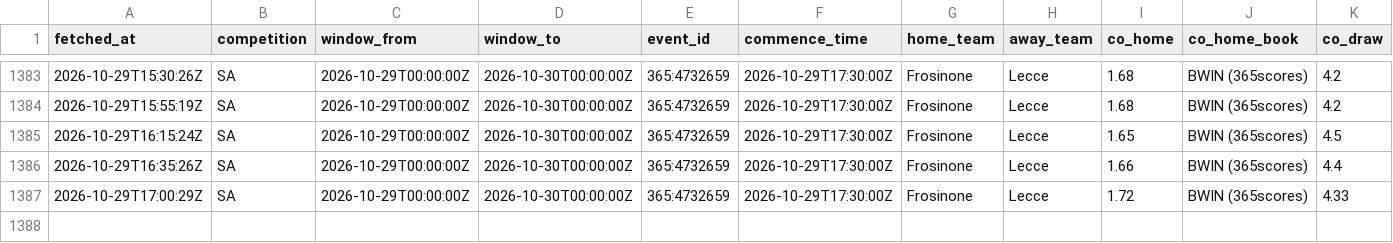
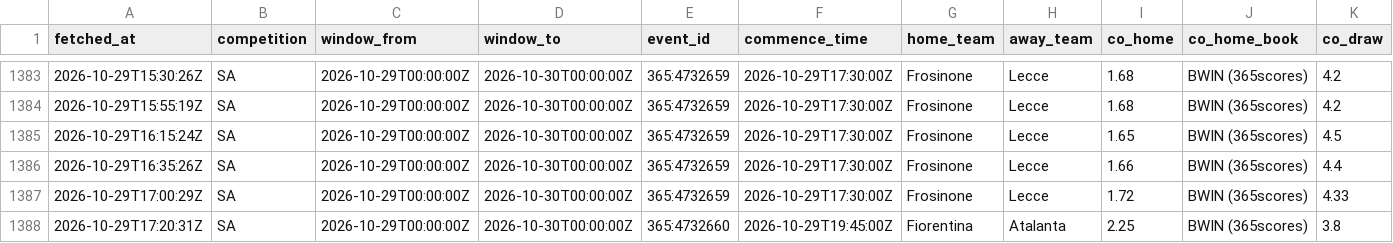
Before and after one commit to ecastc2607-cmd/football_prediction, a CSV file: data/tracking/odds_snapshots.csv, drawn as a sheet; only a part is shown, gaps mark what is left out; rows hold the shown columns only; the diff names each change by its address in the sheet, - before the commit and + after, or states it on an @@ line.

```diff
--- a/data/tracking/odds_snapshots.csv
+++ b/data/tracking/odds_snapshots.csv
+row 1388: 2026-10-29T17:20:31Z | SA | 2026-10-29T00:00:00Z | 2026-10-30T00:00:00Z | 365:4732660 | 2026-10-29T19:45:00Z | Fiorentina | Atalanta | 2.25 | BWIN (365scores) | 3.8
```
